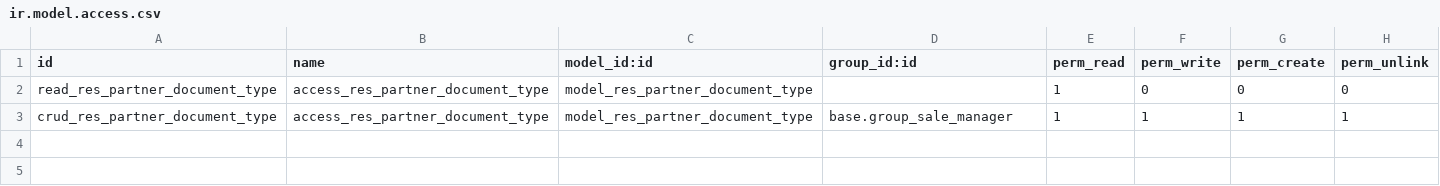
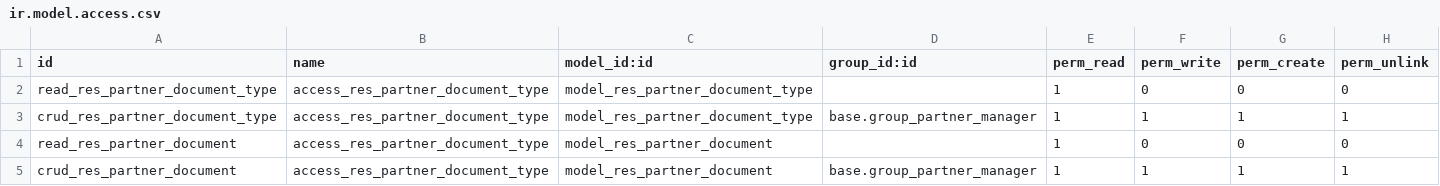
Before and after one commit to odoo-argentina/oca-partner-contact, a CSV file: partner_documents/security/ir.model.access.csv, drawn as a sheet.

Commit message:
REF add readme, imp manifest and add security rules

```diff
--- a/partner_documents/security/ir.model.access.csv
+++ b/partner_documents/security/ir.model.access.csv
@@ -2,2 +2,4 @@ id,name,model_id:id,group_id:id,perm_read,perm_write,perm_create,perm_unlink
 read_res_partner_document_type,access_res_partner_document_type,model_res_partner_document_type,,1,0,0,0
-crud_res_partner_document_type,access_res_partner_document_type,model_res_partner_document_type,base.group_sale_manager,1,1,1,1
+crud_res_partner_document_type,access_res_partner_document_type,model_res_partner_document_type,base.group_partner_manager,1,1,1,1
+read_res_partner_document,access_res_partner_document_type,model_res_partner_document,,1,0,0,0
+crud_res_partner_document,access_res_partner_document_type,model_res_partner_document,base.group_partner_manager,1,1,1,1
```
Also changed, not shown: 1 other file.
